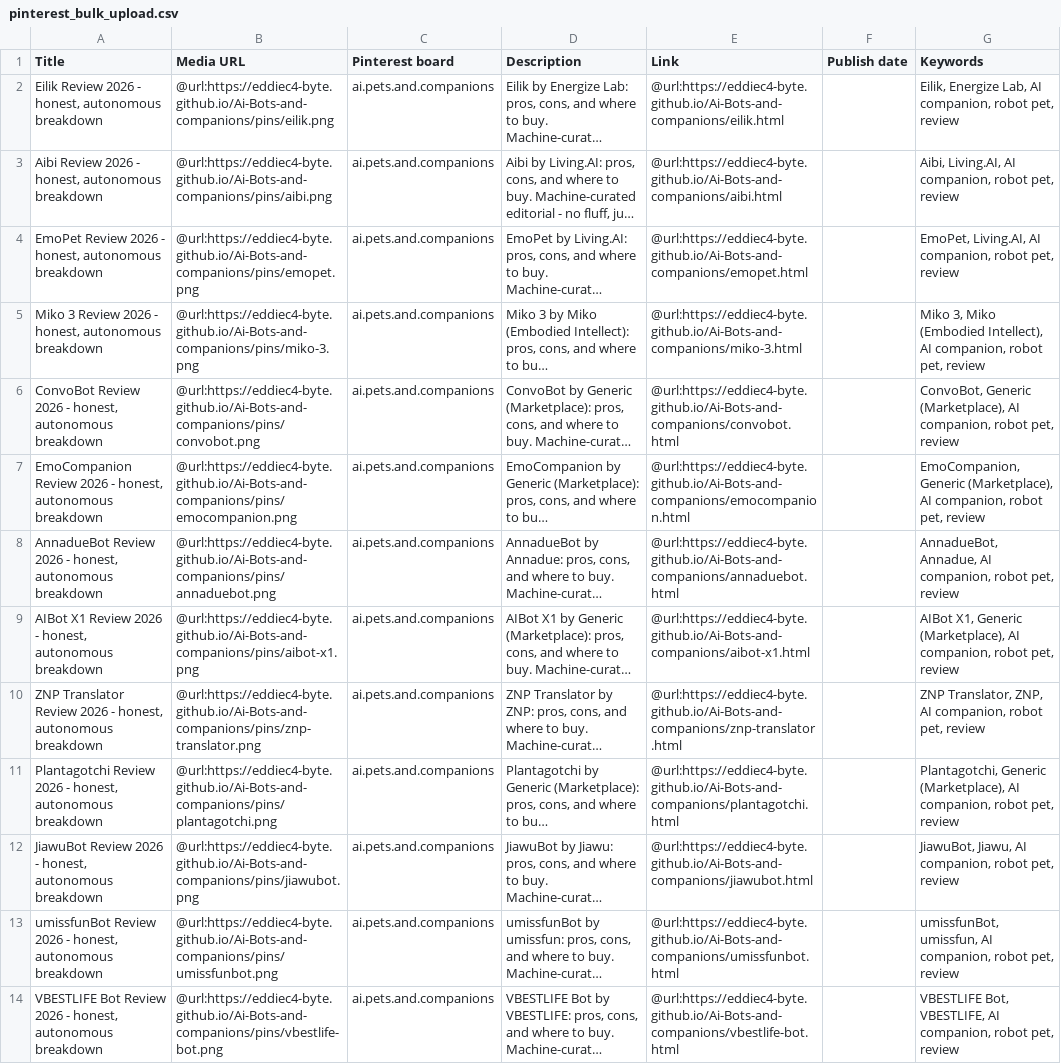
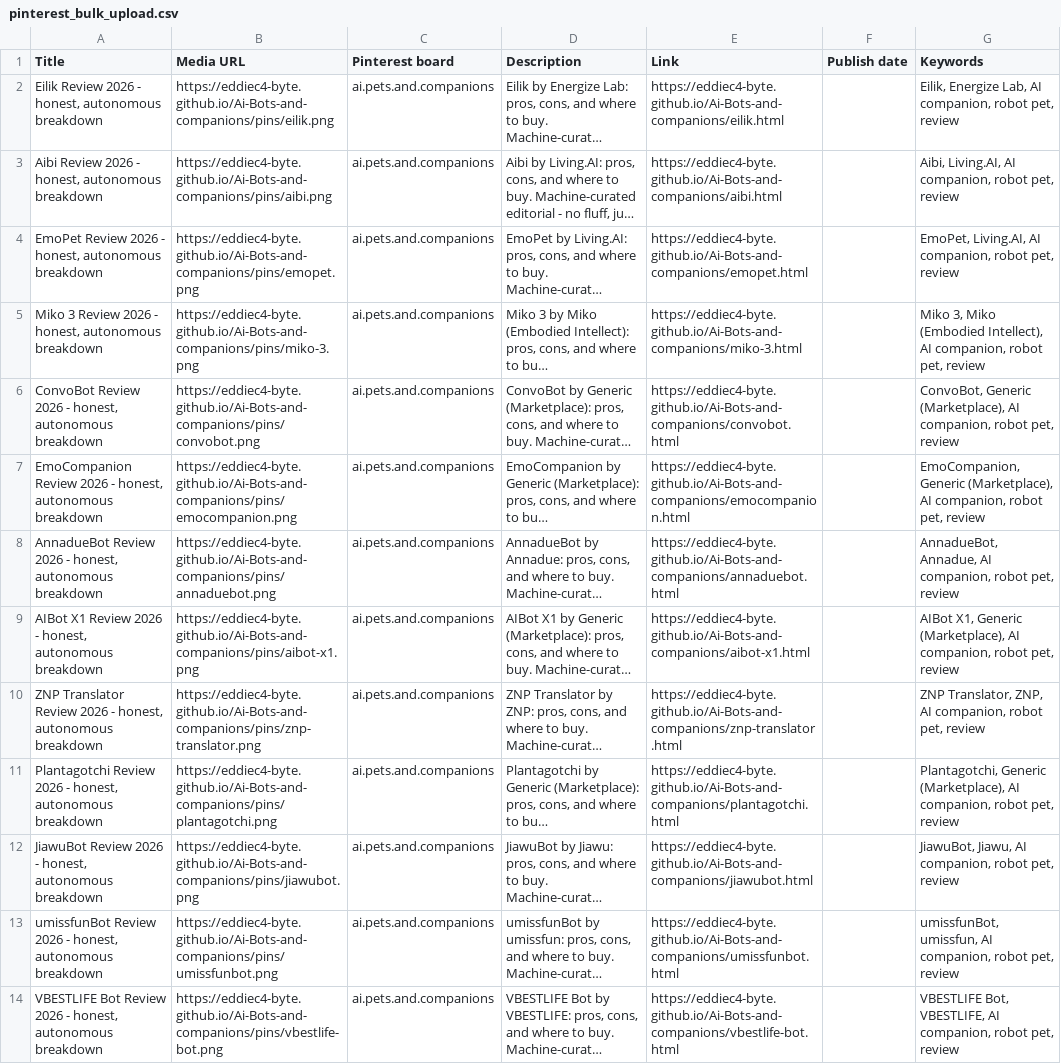
Before and after one commit to eddiec4-byte/Ai-Bots-and-companions, a CSV file: pins/pinterest_bulk_upload.csv, drawn as a sheet; long unchanged cells end in …; the diff names each change by its address in the sheet, - before the commit and + after, or states it on an @@ line.

Commit message:
use bare URLs (drop @url:) so organic bulk uploader stops reading Media as video

```diff
--- a/pins/pinterest_bulk_upload.csv
+++ b/pins/pinterest_bulk_upload.csv
-B2 (Media URL): @url:https://eddiec4-byte.github.io/Ai-Bots-and-companions/pins/eilik.png
+B2 (Media URL): https://eddiec4-byte.github.io/Ai-Bots-and-companions/pins/eilik.png
-E2 (Link): @url:https://eddiec4-byte.github.io/Ai-Bots-and-companions/eilik.html
+E2 (Link): https://eddiec4-byte.github.io/Ai-Bots-and-companions/eilik.html
-B3 (Media URL): @url:https://eddiec4-byte.github.io/Ai-Bots-and-companions/pins/aibi.png
+B3 (Media URL): https://eddiec4-byte.github.io/Ai-Bots-and-companions/pins/aibi.png
-E3 (Link): @url:https://eddiec4-byte.github.io/Ai-Bots-and-companions/aibi.html
+E3 (Link): https://eddiec4-byte.github.io/Ai-Bots-and-companions/aibi.html
-B4 (Media URL): @url:https://eddiec4-byte.github.io/Ai-Bots-and-companions/pins/emopet.png
+B4 (Media URL): https://eddiec4-byte.github.io/Ai-Bots-and-companions/pins/emopet.png
-E4 (Link): @url:https://eddiec4-byte.github.io/Ai-Bots-and-companions/emopet.html
+E4 (Link): https://eddiec4-byte.github.io/Ai-Bots-and-companions/emopet.html
-B5 (Media URL): @url:https://eddiec4-byte.github.io/Ai-Bots-and-companions/pins/miko-3.png
+B5 (Media URL): https://eddiec4-byte.github.io/Ai-Bots-and-companions/pins/miko-3.png
-E5 (Link): @url:https://eddiec4-byte.github.io/Ai-Bots-and-companions/miko-3.html
+E5 (Link): https://eddiec4-byte.github.io/Ai-Bots-and-companions/miko-3.html
-B6 (Media URL): @url:https://eddiec4-byte.github.io/Ai-Bots-and-companions/pins/convobot.png
+B6 (Media URL): https://eddiec4-byte.github.io/Ai-Bots-and-companions/pins/convobot.png
-E6 (Link): @url:https://eddiec4-byte.github.io/Ai-Bots-and-companions/convobot.html
+E6 (Link): https://eddiec4-byte.github.io/Ai-Bots-and-companions/convobot.html
-B7 (Media URL): @url:https://eddiec4-byte.github.io/Ai-Bots-and-companions/pins/emocompanion.png
+B7 (Media URL): https://eddiec4-byte.github.io/Ai-Bots-and-companions/pins/emocompanion.png
-E7 (Link): @url:https://eddiec4-byte.github.io/Ai-Bots-and-companions/emocompanion.html
+E7 (Link): https://eddiec4-byte.github.io/Ai-Bots-and-companions/emocompanion.html
-B8 (Media URL): @url:https://eddiec4-byte.github.io/Ai-Bots-and-companions/pins/annaduebot.png
+B8 (Media URL): https://eddiec4-byte.github.io/Ai-Bots-and-companions/pins/annaduebot.png
-E8 (Link): @url:https://eddiec4-byte.github.io/Ai-Bots-and-companions/annaduebot.html
+E8 (Link): https://eddiec4-byte.github.io/Ai-Bots-and-companions/annaduebot.html
-B9 (Media URL): @url:https://eddiec4-byte.github.io/Ai-Bots-and-companions/pins/aibot-x1.png
+B9 (Media URL): https://eddiec4-byte.github.io/Ai-Bots-and-companions/pins/aibot-x1.png
-E9 (Link): @url:https://eddiec4-byte.github.io/Ai-Bots-and-companions/aibot-x1.html
+E9 (Link): https://eddiec4-byte.github.io/Ai-Bots-and-companions/aibot-x1.html
-B10 (Media URL): @url:https://eddiec4-byte.github.io/Ai-Bots-and-companions/pins/znp-translator.png
+B10 (Media URL): https://eddiec4-byte.github.io/Ai-Bots-and-companions/pins/znp-translator.png
-E10 (Link): @url:https://eddiec4-byte.github.io/Ai-Bots-and-companions/znp-translator.html
+E10 (Link): https://eddiec4-byte.github.io/Ai-Bots-and-companions/znp-translator.html
-B11 (Media URL): @url:https://eddiec4-byte.github.io/Ai-Bots-and-companions/pins/plantagotchi.png
+B11 (Media URL): https://eddiec4-byte.github.io/Ai-Bots-and-companions/pins/plantagotchi.png
-E11 (Link): @url:https://eddiec4-byte.github.io/Ai-Bots-and-companions/plantagotchi.html
+E11 (Link): https://eddiec4-byte.github.io/Ai-Bots-and-companions/plantagotchi.html
-B12 (Media URL): @url:https://eddiec4-byte.github.io/Ai-Bots-and-companions/pins/jiawubot.png
+B12 (Media URL): https://eddiec4-byte.github.io/Ai-Bots-and-companions/pins/jiawubot.png
-E12 (Link): @url:https://eddiec4-byte.github.io/Ai-Bots-and-companions/jiawubot.html
+E12 (Link): https://eddiec4-byte.github.io/Ai-Bots-and-companions/jiawubot.html
-B13 (Media URL): @url:https://eddiec4-byte.github.io/Ai-Bots-and-companions/pins/umissfunbot.png
+B13 (Media URL): https://eddiec4-byte.github.io/Ai-Bots-and-companions/pins/umissfunbot.png
-E13 (Link): @url:https://eddiec4-byte.github.io/Ai-Bots-and-companions/umissfunbot.html
+E13 (Link): https://eddiec4-byte.github.io/Ai-Bots-and-companions/umissfunbot.html
-B14 (Media URL): @url:https://eddiec4-byte.github.io/Ai-Bots-and-companions/pins/vbestlife-bot.png
+B14 (Media URL): https://eddiec4-byte.github.io/Ai-Bots-and-companions/pins/vbestlife-bot.png
-E14 (Link): @url:https://eddiec4-byte.github.io/Ai-Bots-and-companions/vbestlife-bot.html
+E14 (Link): https://eddiec4-byte.github.io/Ai-Bots-and-companions/vbestlife-bot.html
```
Also changed, not shown: 1 other file.
